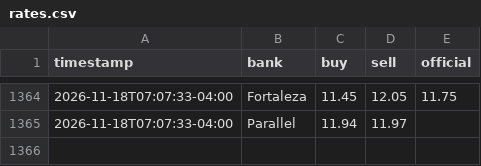
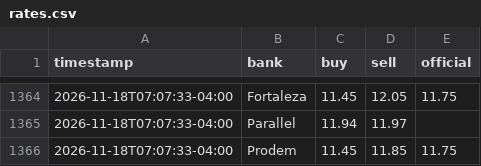
Before and after one commit to Mrdavid656/dolar_tracking, a CSV file: data/rates.csv, drawn as a sheet; only a part is shown, gaps mark what is left out.

Commit message:
Backfill sources unreachable from GitHub

```diff
--- a/data/rates.csv
+++ b/data/rates.csv
@@ -1365 +1365,2 @@ timestamp,bank,buy,sell,official
 2026-11-18T07:07:33-04:00,Parallel,11.94,11.97,
+2026-11-18T07:07:33-04:00,Prodem,11.45,11.85,11.75
```
